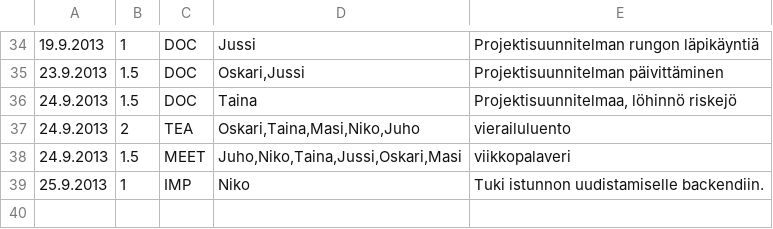
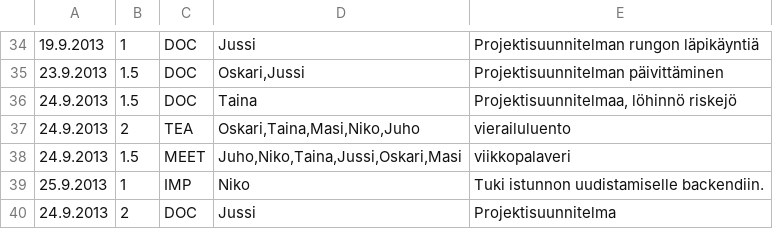
Before and after one commit to Deraen/skillproject, a TSV file: hours.tsv, drawn as a sheet; only a part is shown, gaps mark what is left out.

Commit message:
Task.

```diff
--- a/hours.tsv
+++ b/hours.tsv
@@ -39 +39,2 @@
 25.9.2013	1	IMP	Niko	Tuki istunnon uudistamiselle backendiin.
+24.9.2013	2	DOC	Jussi	Projektisuunnitelma
```
